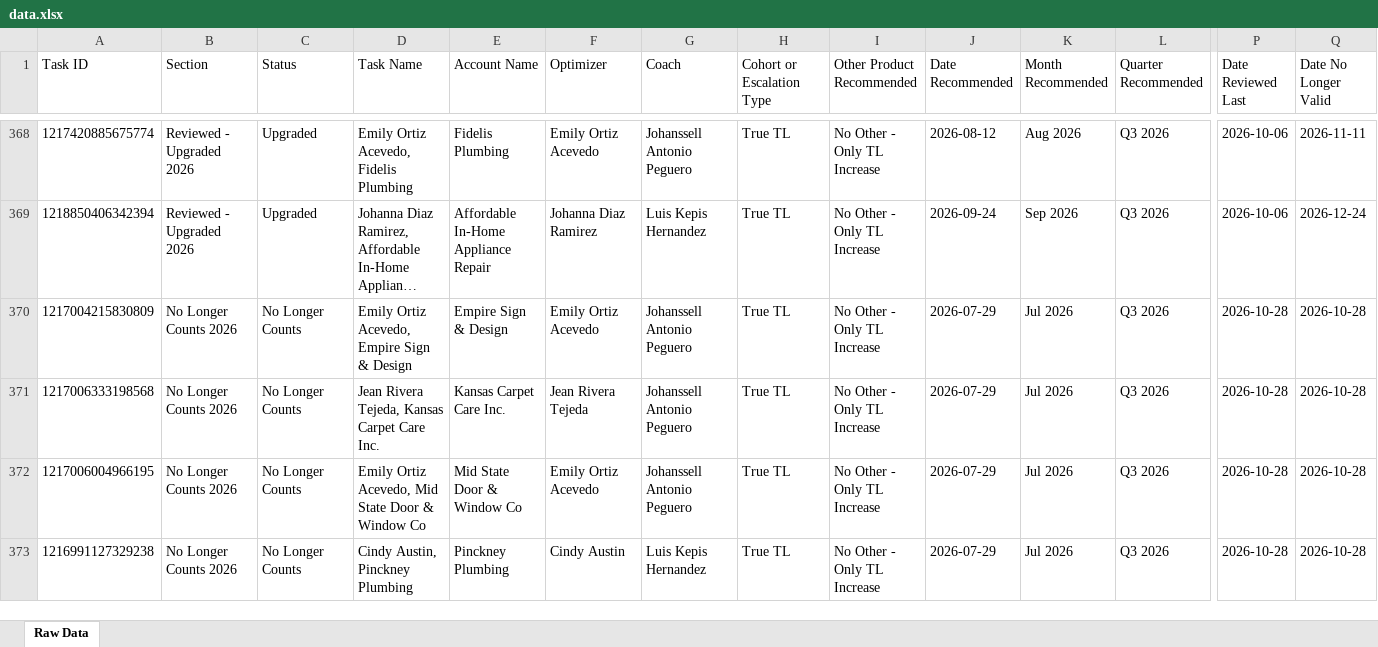
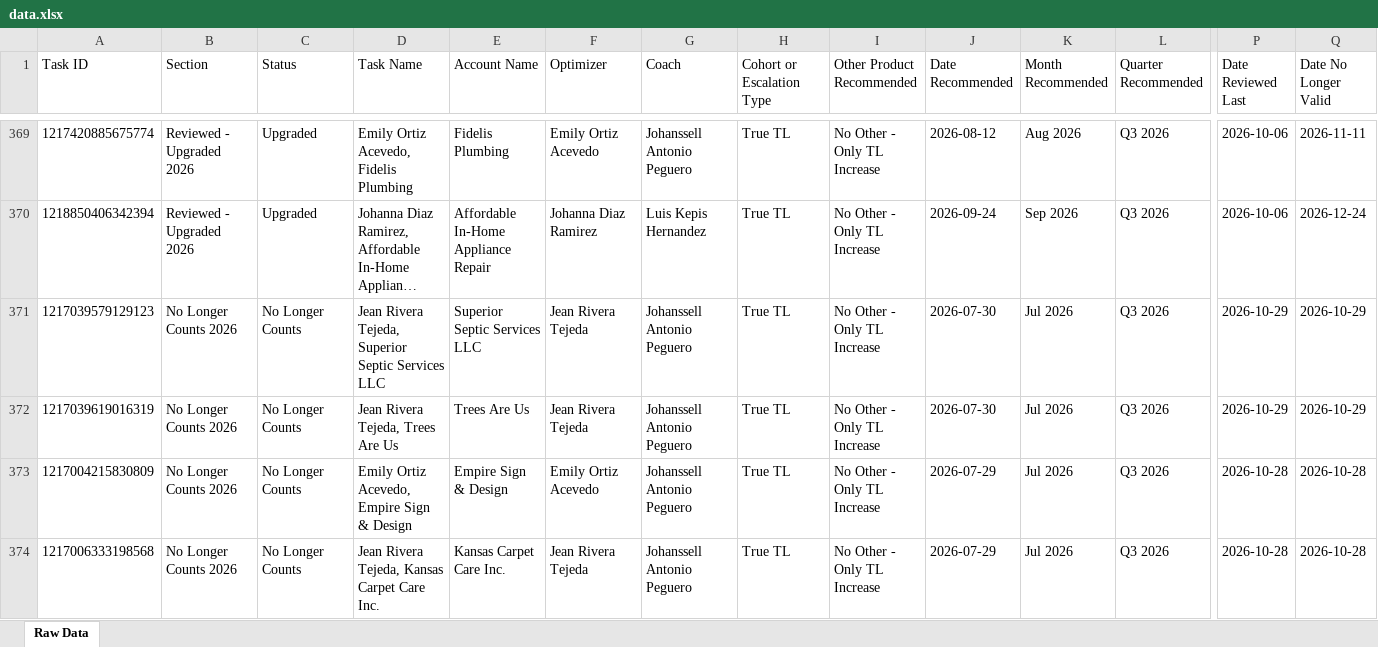
Before and after one commit to timramosthryv/budget-increase-recommendations, an Excel workbook: data.xlsx, sheet Raw Data, drawn as a sheet; only a part is shown, gaps mark what is left out; the shorter side is filled out with more unchanged rows; long unchanged cells end in …; values as stored, in another font and other column widths than the file's, no borders; rows hold the shown columns only; the diff covers the shown part only; the diff names each change by its address in the sheet, - before the commit and + after, or states it on an @@ line.

```diff
--- a/data.xlsx (sheet Raw Data)
+++ b/data.xlsx (sheet Raw Data)
+row 371: 1217039579129123 | No Longer Counts 2026 | No Longer Counts | Jean Rivera Tejeda, Superior Septic Services LLC | Superior Septic Services LLC | Jean Rivera Tejeda | Johanssell Antonio Peguero | True TL | No Other - Only TL Increase | 2026-07-30 | Jul 2026 | Q3 2026 | 2026-10-29 | 2026-10-29
+row 372: 1217039619016319 | No Longer Counts 2026 | No Longer Counts | Jean Rivera Tejeda, Trees Are Us | Trees Are Us | Jean Rivera Tejeda | Johanssell Antonio Peguero | True TL | No Other - Only TL Increase | 2026-07-30 | Jul 2026 | Q3 2026 | 2026-10-29 | 2026-10-29
```
Also changed, not shown: 3 added rows, 2 removed rows and 462 edited cells elsewhere in this sheet, 1 other file.
